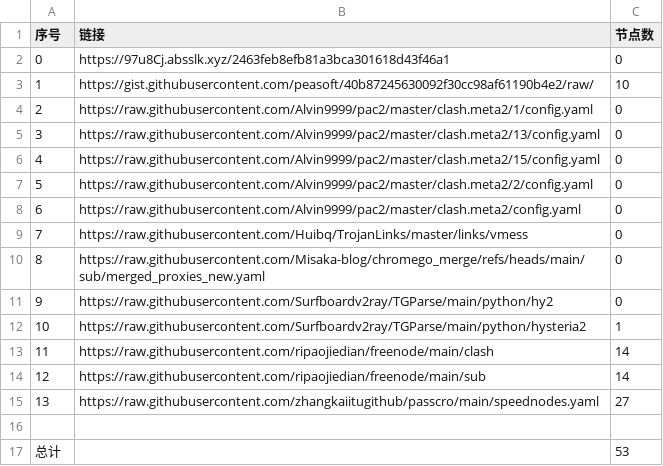
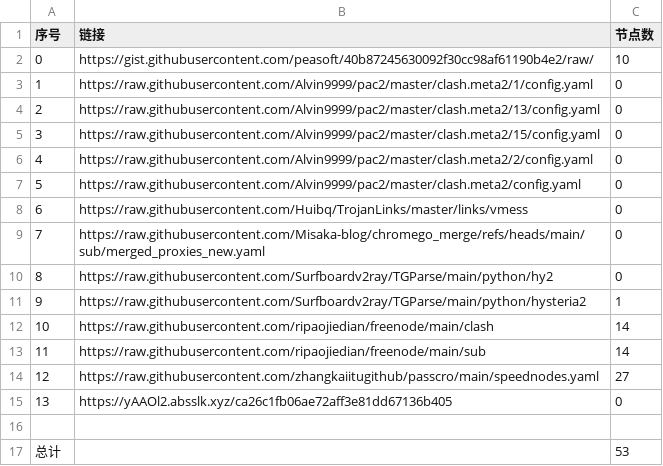
Before and after one commit to yxxyun/NoMoreWalls, a CSV file: list_result.csv, drawn as a sheet; removed rows and columns are numbered as before the commit, all else as after; the diff names each change by its address in the sheet, - before the commit and + after, or states it on an @@ line.

```diff
--- a/list_result.csv
+++ b/list_result.csv
-row 2: 0 | https://97u8Cj.absslk.xyz/2463feb8efb81a3bca301618d43f46a1 | 0
@@ column A (序号) renumbered between rows 2 and 14 @@
+row 15: 13 | https://yAAOl2.absslk.xyz/ca26c1fb06ae72aff3e81dd67136b405 | 0
```
Also changed, not shown: 3 other files.
